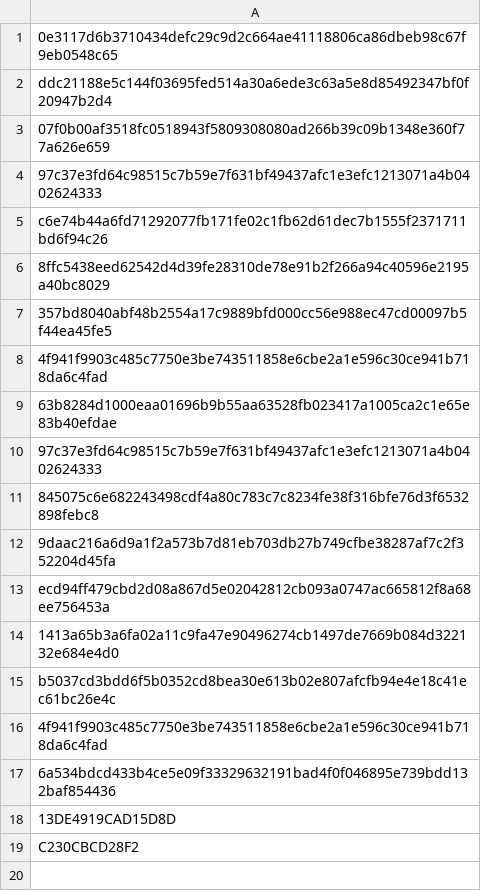
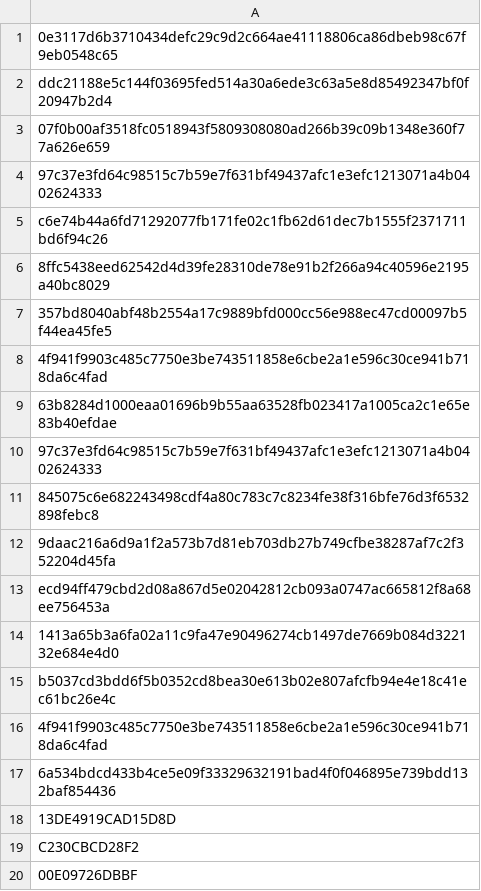
Before and after one commit to astralkbr/web, a CSV file: universal.csv, drawn as a sheet; the diff names each change by its address in the sheet, - before the commit and + after, or states it on an @@ line.

Commit message:
Add new hash entry to universal.csv
Add a new hash entry to the universal.csv file.

```diff
--- a/universal.csv
+++ b/universal.csv
+row 20: 00E09726DBBF
```
